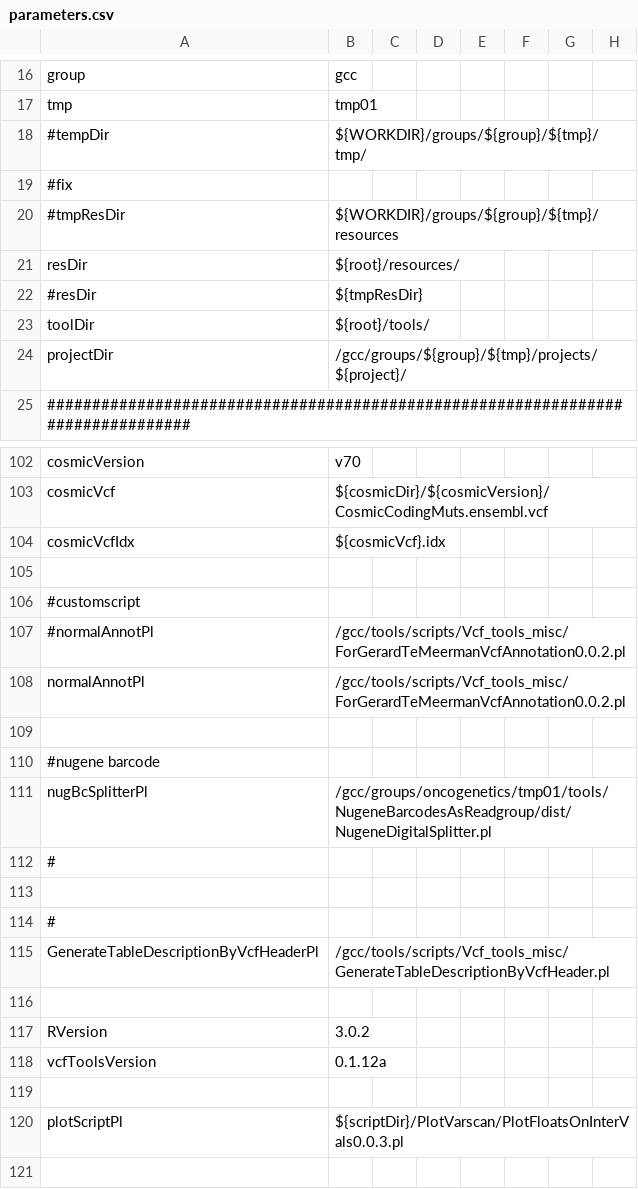
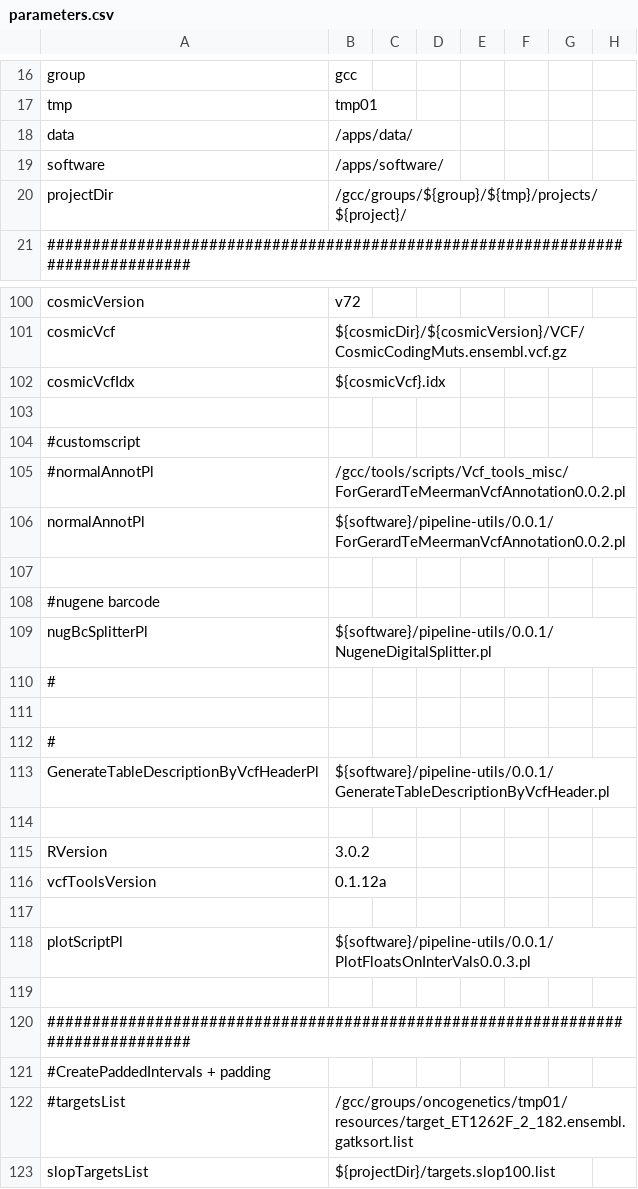
Before and after one commit to mmterpstra/molgenis-c5-TumorNormal, a CSV file: parameters.csv, drawn as a sheet; only a part is shown, gaps mark what is left out; the shorter side is filled out with more unchanged rows; removed rows and columns are numbered as before the commit, all else as after; the diff covers the shown part only; the diff names each change by its address in the sheet, - before the commit and + after, or states it on an @@ line.

```diff
--- a/parameters.csv
+++ b/parameters.csv
-row 18: #tempDir | ${WORKDIR}/groups/${group}/${tmp}/tmp/
-row 19: #fix
-row 20: #tmpResDir | ${WORKDIR}/groups/${group}/${tmp}/resources
-row 21: resDir | ${root}/resources/
-row 22: #resDir | ${tmpResDir}
-row 23: toolDir | ${root}/tools/
+row 18: data | /apps/data/
+row 19: software | /apps/software/
-B100: v70
+B100: v72
-B101: ${cosmicDir}/${cosmicVersion}/CosmicCodingMuts.ensembl.vcf
+B101: ${cosmicDir}/${cosmicVersion}/VCF/CosmicCodingMuts.ensembl.vcf.gz
-B106: /gcc/tools/scripts/Vcf_tools_misc/ForGerardTeMeermanVcfAnnotation0.0.2.pl
+B106: ${software}/pipeline-utils/0.0.1/ForGerardTeMeermanVcfAnnotation0.0.2.pl
-B109: /gcc/groups/oncogenetics/tmp01/tools/NugeneBarcodesAsReadgroup/dist/NugeneDigitalSplitter.pl
+B109: ${software}/pipeline-utils/0.0.1/NugeneDigitalSplitter.pl
-B113: /gcc/tools/scripts/Vcf_tools_misc/GenerateTableDescriptionByVcfHeader.pl
+B113: ${software}/pipeline-utils/0.0.1/GenerateTableDescriptionByVcfHeader.pl
-B118: ${scriptDir}/PlotVarscan/PlotFloatsOnInterVals0.0.3.pl
+B118: ${software}/pipeline-utils/0.0.1/PlotFloatsOnInterVals0.0.3.pl
```
Also changed, not shown: 3 added rows, 1 removed row and 36 edited cells elsewhere in this file, 2 other files.
